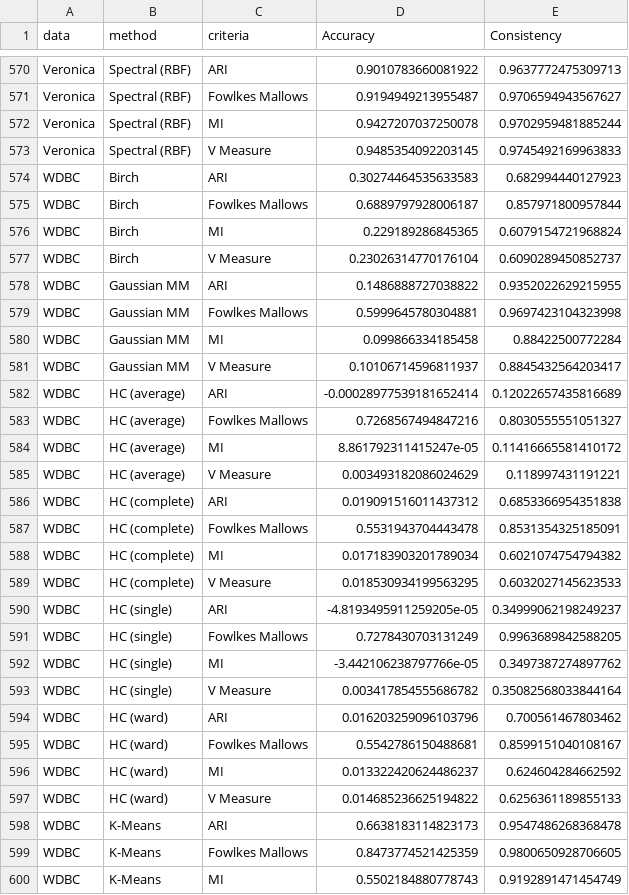
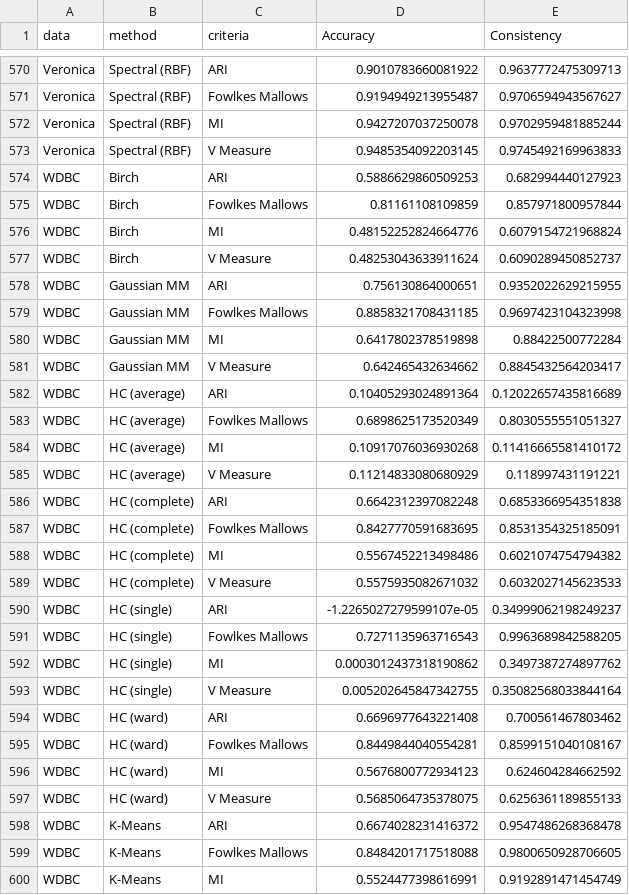
Before and after one commit to DataSlingers/iml_reliability_dash, a CSV file: clustering_split.csv, drawn as a sheet; only a part is shown, gaps mark what is left out; the diff covers the shown part only.

```diff
--- a/clustering_split.csv
+++ b/clustering_split.csv
@@ -573,28 +573,28 @@ Veronica,Spectral (RBF),MI,0.9427207037250078,0.9702959481885244
 Veronica,Spectral (RBF),V Measure,0.9485354092203145,0.9745492169963833
-WDBC,Birch,ARI,0.30274464535633583,0.682994440127923
-WDBC,Birch,Fowlkes Mallows,0.6889797928006187,0.857971800957844
-WDBC,Birch,MI,0.229189286845365,0.6079154721968824
-WDBC,Birch,V Measure,0.23026314770176104,0.6090289450852737
-WDBC,Gaussian MM,ARI,0.1486888727038822,0.9352022629215955
-WDBC,Gaussian MM,Fowlkes Mallows,0.5999645780304881,0.9697423104323998
-WDBC,Gaussian MM,MI,0.099866334185458,0.88422500772284
-WDBC,Gaussian MM,V Measure,0.10106714596811937,0.8845432564203417
-WDBC,HC (average),ARI,-0.00028977539181652414,0.12022657435816689
-WDBC,HC (average),Fowlkes Mallows,0.7268567494847216,0.8030555551051327
-WDBC,HC (average),MI,8.861792311415247e-05,0.11416665581410172
-WDBC,HC (average),V Measure,0.003493182086024629,0.118997431191221
-WDBC,HC (complete),ARI,0.019091516011437312,0.6853366954351838
-WDBC,HC (complete),Fowlkes Mallows,0.5531943704443478,0.8531354325185091
-WDBC,HC (complete),MI,0.017183903201789034,0.6021074754794382
-WDBC,HC (complete),V Measure,0.018530934199563295,0.6032027145623533
-WDBC,HC (single),ARI,-4.8193495911259205e-05,0.34999062198249237
-WDBC,HC (single),Fowlkes Mallows,0.7278430703131249,0.9963689842588205
-WDBC,HC (single),MI,-3.442106238797766e-05,0.3497387274897762
-WDBC,HC (single),V Measure,0.003417854555686782,0.35082568033844164
-WDBC,HC (ward),ARI,0.016203259096103796,0.700561467803462
-WDBC,HC (ward),Fowlkes Mallows,0.5542786150488681,0.8599151040108167
-WDBC,HC (ward),MI,0.013322420624486237,0.624604284662592
-WDBC,HC (ward),V Measure,0.014685236625194822,0.6256361189855133
-WDBC,K-Means,ARI,0.6638183114823173,0.9547486268368478
-WDBC,K-Means,Fowlkes Mallows,0.8473774521425359,0.9800650928706605
-WDBC,K-Means,MI,0.5502184880778743,0.9192891471454749
+WDBC,Birch,ARI,0.5886629860509253,0.682994440127923
+WDBC,Birch,Fowlkes Mallows,0.81161108109859,0.857971800957844
+WDBC,Birch,MI,0.48152252824664776,0.6079154721968824
+WDBC,Birch,V Measure,0.48253043633911624,0.6090289450852737
+WDBC,Gaussian MM,ARI,0.756130864000651,0.9352022629215955
+WDBC,Gaussian MM,Fowlkes Mallows,0.8858321708431185,0.9697423104323998
+WDBC,Gaussian MM,MI,0.6417802378519898,0.88422500772284
+WDBC,Gaussian MM,V Measure,0.642465432634662,0.8845432564203417
+WDBC,HC (average),ARI,0.10405293024891364,0.12022657435816689
+WDBC,HC (average),Fowlkes Mallows,0.6898625173520349,0.8030555551051327
+WDBC,HC (average),MI,0.10917076036930268,0.11416665581410172
+WDBC,HC (average),V Measure,0.11214833080680929,0.118997431191221
+WDBC,HC (complete),ARI,0.6642312397082248,0.6853366954351838
+WDBC,HC (complete),Fowlkes Mallows,0.8427770591683695,0.8531354325185091
+WDBC,HC (complete),MI,0.5567452213498486,0.6021074754794382
+WDBC,HC (complete),V Measure,0.5575935082671032,0.6032027145623533
+WDBC,HC (single),ARI,-1.2265027279599107e-05,0.34999062198249237
+WDBC,HC (single),Fowlkes Mallows,0.7271135963716543,0.9963689842588205
+WDBC,HC (single),MI,0.0003012437318190862,0.3497387274897762
+WDBC,HC (single),V Measure,0.005202645847342755,0.35082568033844164
+WDBC,HC (ward),ARI,0.6696977643221408,0.700561467803462
+WDBC,HC (ward),Fowlkes Mallows,0.8449844040554281,0.8599151040108167
+WDBC,HC (ward),MI,0.5676800772934123,0.624604284662592
+WDBC,HC (ward),V Measure,0.5685064735378075,0.6256361189855133
+WDBC,K-Means,ARI,0.6674028231416372,0.9547486268368478
+WDBC,K-Means,Fowlkes Mallows,0.8484201717518088,0.9800650928706605
+WDBC,K-Means,MI,0.5524477398616991,0.9192891471454749
```
Also changed, not shown: 101 edited cells elsewhere in this file, 7 other files.
